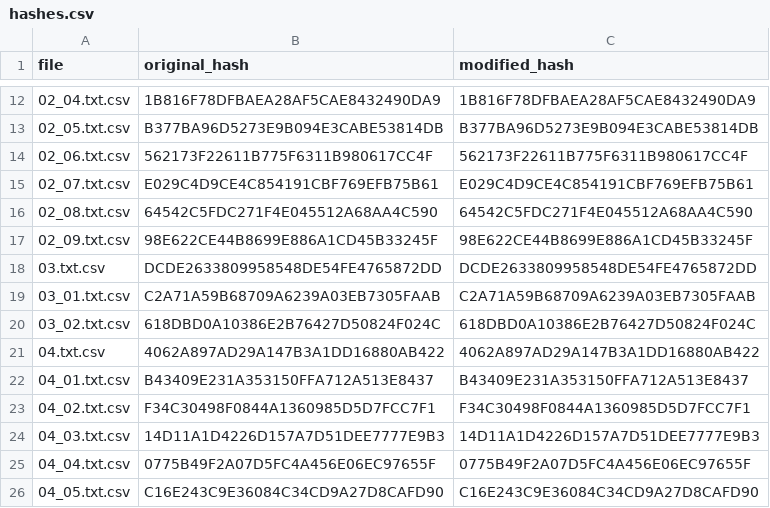
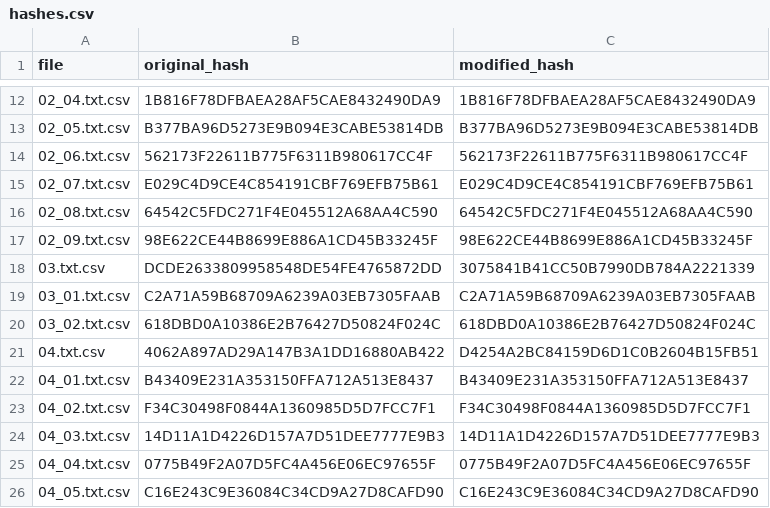
Before and after one commit to master801/Hana-no-No-ni-Saku-Utakata-no-Translation, a CSV file: pretty_eng_new/hashes.csv, drawn as a sheet; only a part is shown, gaps mark what is left out.

```diff
--- a/pretty_eng_new/hashes.csv
+++ b/pretty_eng_new/hashes.csv
@@ -17,6 +17,6 @@ file,original_hash,modified_hash
 02_09.txt.csv,98E622CE44B8699E886A1CD45B33245F,98E622CE44B8699E886A1CD45B33245F
-03.txt.csv,DCDE2633809958548DE54FE4765872DD,DCDE2633809958548DE54FE4765872DD
+03.txt.csv,DCDE2633809958548DE54FE4765872DD,3075841B41CC50B7990DB784A2221339
 03_01.txt.csv,C2A71A59B68709A6239A03EB7305FAAB,C2A71A59B68709A6239A03EB7305FAAB
 03_02.txt.csv,618DBD0A10386E2B76427D50824F024C,618DBD0A10386E2B76427D50824F024C
-04.txt.csv,4062A897AD29A147B3A1DD16880AB422,4062A897AD29A147B3A1DD16880AB422
+04.txt.csv,4062A897AD29A147B3A1DD16880AB422,D4254A2BC84159D6D1C0B2604B15FB51
 04_01.txt.csv,B43409E231A353150FFA712A513E8437,B43409E231A353150FFA712A513E8437
```
Also changed, not shown: pretty_eng_new/03.txt.csv, pretty_eng_new/04.txt.csv.
